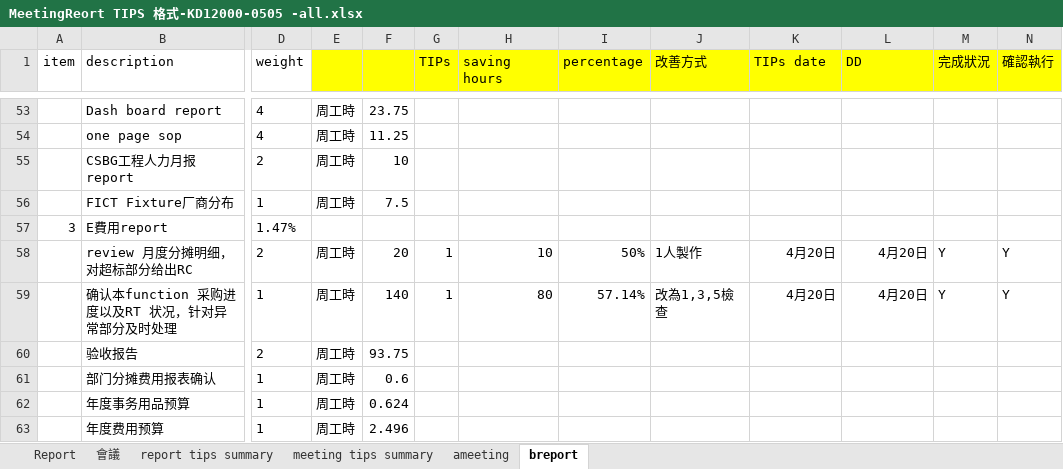
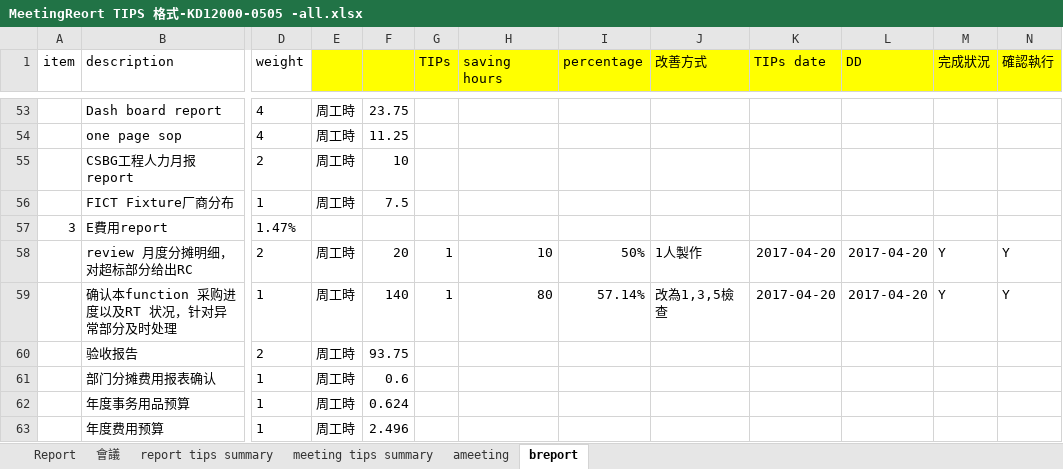
Before and after one commit to Edward125/SummaryReportMeetingTips, an Excel workbook: MeetingReort TIPS 格式-KD12000-0505 -all.xlsx, sheet breport, drawn as a sheet; only a part is shown, gaps mark what is left out; values as stored, in another font and other column widths than the file's, no borders; the diff names each change by its address in the sheet, - before the commit and + after, or states it on an @@ line.

```diff
--- a/MeetingReort TIPS 格式-KD12000-0505 -all.xlsx (sheet breport)
+++ b/MeetingReort TIPS 格式-KD12000-0505 -all.xlsx (sheet breport)
-K58:K59 (TIPs date): 4月20日
+K58:K59 (TIPs date): 2017-04-20
-L58:L59 (DD): 4月20日
+L58:L59 (DD): 2017-04-20
```
Also changed, not shown: sheet Report, sheet 會議, sheet ameeting, sheet report tips summary, sheet meeting tips summary, hidden cells, 9 other files.
